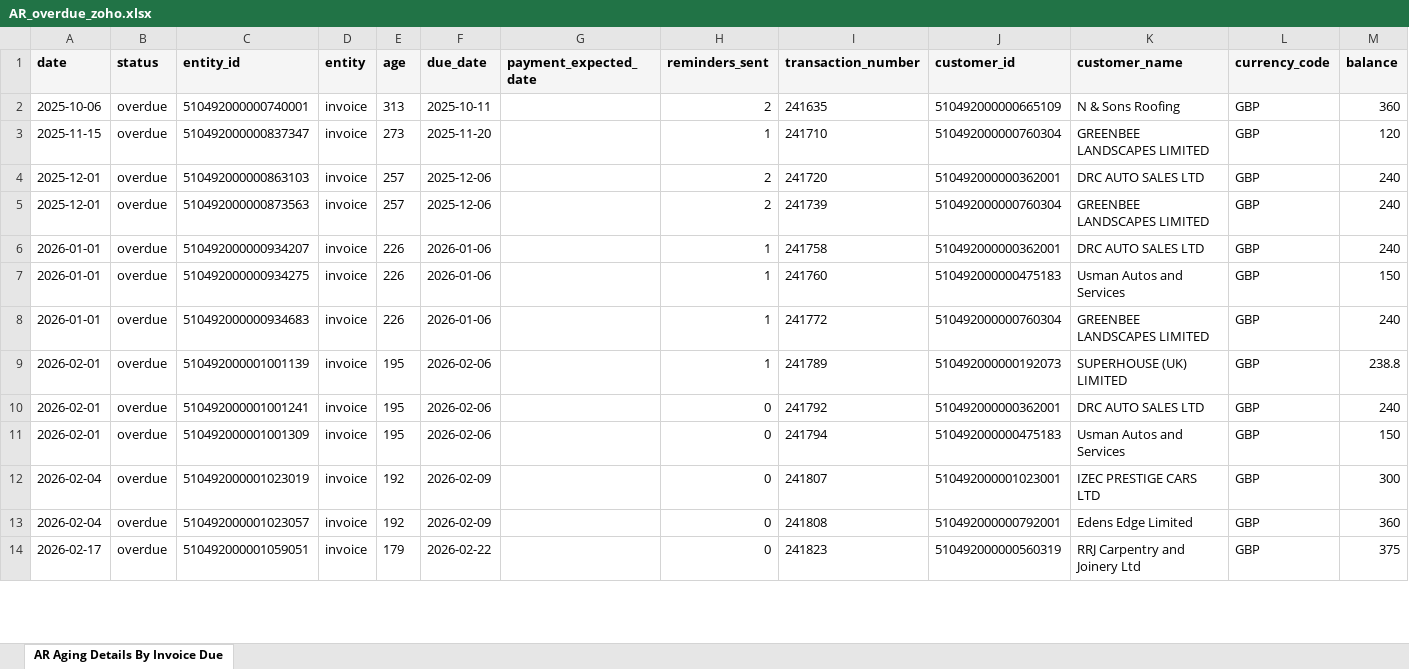
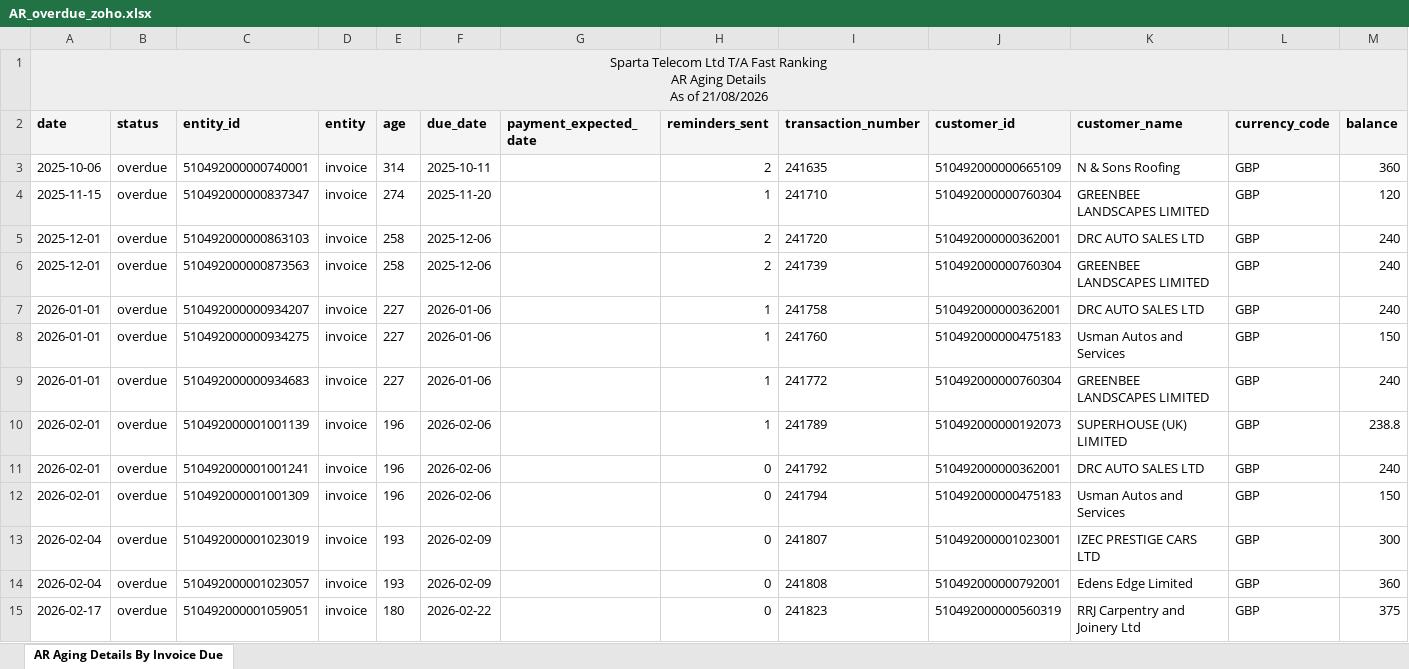
Before and after one commit to dataanalystsparta-netizen/fr_invoices, an Excel workbook: AR_overdue_zoho.xlsx, sheet AR Aging Details By Invoice Due, drawn as a sheet; only a part is shown; values as stored, in another font and other column widths than the file's, no borders; addresses are those after the commit; rows hold the shown columns only; ↵ is a line break in a cell; the diff covers the shown part only; the diff names each change by its address in the sheet, - before the commit and + after, or states it on an @@ line.

```diff
--- a/AR_overdue_zoho.xlsx (sheet AR Aging Details By Invoice Due)
+++ b/AR_overdue_zoho.xlsx (sheet AR Aging Details By Invoice Due)
+row 1: Sparta Telecom Ltd T/A Fast Ranking ↵ AR Aging Details ↵ As of 21/08/2026
-E3 (age): 313
+E3 (age): 314
-E4 (age): 273
+E4 (age): 274
-E5:E6 (age): 257
+E5:E6 (age): 258
-E7:E9 (age): 226
+E7:E9 (age): 227
-E10:E12 (age): 195
+E10:E12 (age): 196
-E13:E14 (age): 192
+E13:E14 (age): 193
-E15 (age): 179
+E15 (age): 180
```
Also changed, not shown: 60 edited cells elsewhere in this sheet, AR_current_zoho.xlsx, Customer_Payment_zoho.xlsx, 1 other file.
